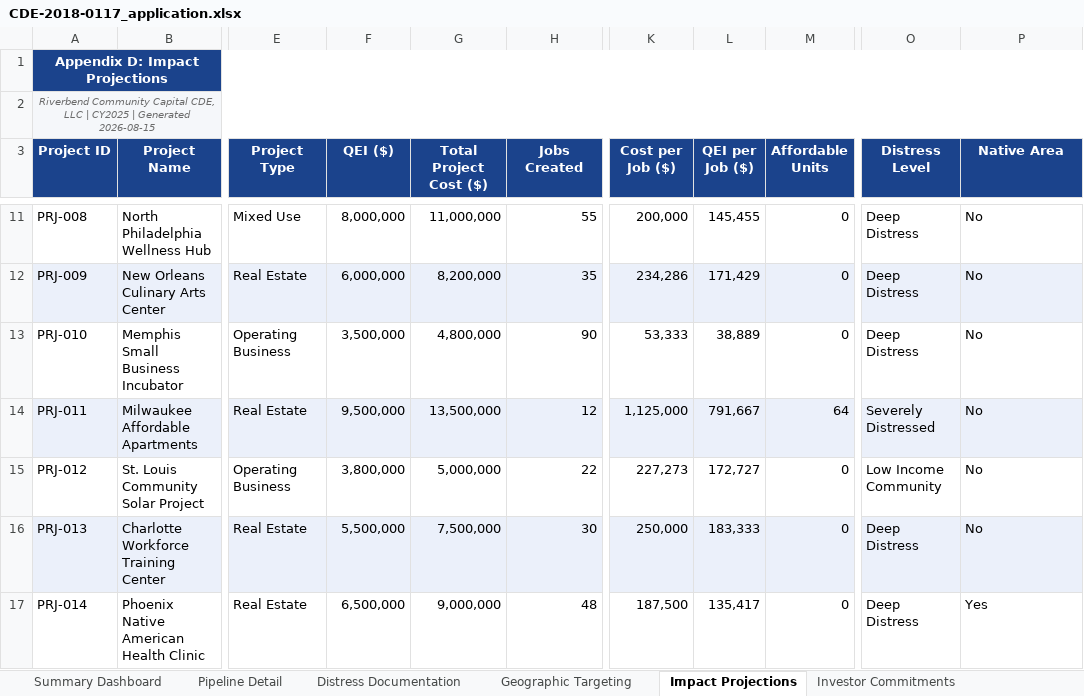
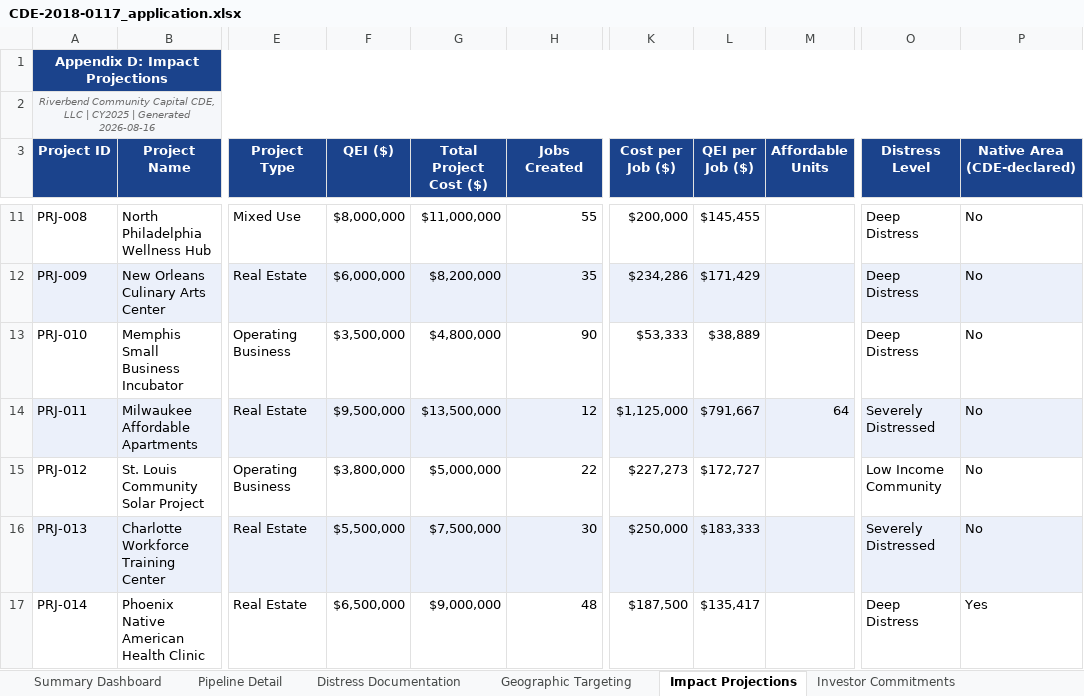
Before and after one commit to Jaypatel1511/nmtc-application-builder, an Excel workbook: sample-output/CDE-2018-0117_application.xlsx, sheet Impact Projections, drawn as a sheet; only a part is shown, gaps mark what is left out; values as stored, in another font and other column widths than the file's, no borders; the diff covers the shown part only; the diff names each change by its address in the sheet, - before the commit and + after, or states it on an @@ line.

```diff
--- a/sample-output/CDE-2018-0117_application.xlsx (sheet Impact Projections)
+++ b/sample-output/CDE-2018-0117_application.xlsx (sheet Impact Projections)
-A2 (Project ID): …| Generated 2026-08-15
+A2 (Project ID): …| Generated 2026-08-16
-P3: Native Area
+P3: Native Area (CDE-declared)
-F11 (QEI ($)): 8,000,000
+F11 (QEI ($)): $8,000,000
-G11 (Total Project Cost ($)): 11,000,000
+G11 (Total Project Cost ($)): $11,000,000
-K11 (Cost per Job ($)): 200,000
+K11 (Cost per Job ($)): $200,000
-L11 (QEI per Job ($)): 145,455
+L11 (QEI per Job ($)): $145,455
-M11:M13 (Affordable Units): 0
+M11:M13 (Affordable Units): (empty)
-F12 (QEI ($)): 6,000,000
+F12 (QEI ($)): $6,000,000
-G12 (Total Project Cost ($)): 8,200,000
+G12 (Total Project Cost ($)): $8,200,000
-K12 (Cost per Job ($)): 234,286
+K12 (Cost per Job ($)): $234,286
-L12 (QEI per Job ($)): 171,429
+L12 (QEI per Job ($)): $171,429
-F13 (QEI ($)): 3,500,000
+F13 (QEI ($)): $3,500,000
-G13 (Total Project Cost ($)): 4,800,000
+G13 (Total Project Cost ($)): $4,800,000
-K13 (Cost per Job ($)): 53,333
+K13 (Cost per Job ($)): $53,333
-L13 (QEI per Job ($)): 38,889
+L13 (QEI per Job ($)): $38,889
-F14 (QEI ($)): 9,500,000
+F14 (QEI ($)): $9,500,000
-G14 (Total Project Cost ($)): 13,500,000
+G14 (Total Project Cost ($)): $13,500,000
-K14 (Cost per Job ($)): 1,125,000
+K14 (Cost per Job ($)): $1,125,000
-L14 (QEI per Job ($)): 791,667
+L14 (QEI per Job ($)): $791,667
-F15 (QEI ($)): 3,800,000
+F15 (QEI ($)): $3,800,000
-G15 (Total Project Cost ($)): 5,000,000
+G15 (Total Project Cost ($)): $5,000,000
-K15 (Cost per Job ($)): 227,273
+K15 (Cost per Job ($)): $227,273
-L15 (QEI per Job ($)): 172,727
+L15 (QEI per Job ($)): $172,727
-M15:M17 (Affordable Units): 0
+M15:M17 (Affordable Units): (empty)
-F16 (QEI ($)): 5,500,000
+F16 (QEI ($)): $5,500,000
-G16 (Total Project Cost ($)): 7,500,000
+G16 (Total Project Cost ($)): $7,500,000
-K16 (Cost per Job ($)): 250,000
+K16 (Cost per Job ($)): $250,000
-L16 (QEI per Job ($)): 183,333
+L16 (QEI per Job ($)): $183,333
-O16 (Distress Level): Deep Distress
+O16 (Distress Level): Severely Distressed
-F17 (QEI ($)): 6,500,000
+F17 (QEI ($)): $6,500,000
-G17 (Total Project Cost ($)): 9,000,000
+G17 (Total Project Cost ($)): $9,000,000
-K17 (Cost per Job ($)): 187,500
+K17 (Cost per Job ($)): $187,500
-L17 (QEI per Job ($)): 135,417
+L17 (QEI per Job ($)): $135,417
```
Also changed, not shown: 66 edited cells elsewhere in this sheet, sheet Pipeline Detail, sheet Geographic Targeting, sheet Track Record, sheet Summary Dashboard, sheet Distress Documentation, sheet Investor Commitments, 12 other files.
